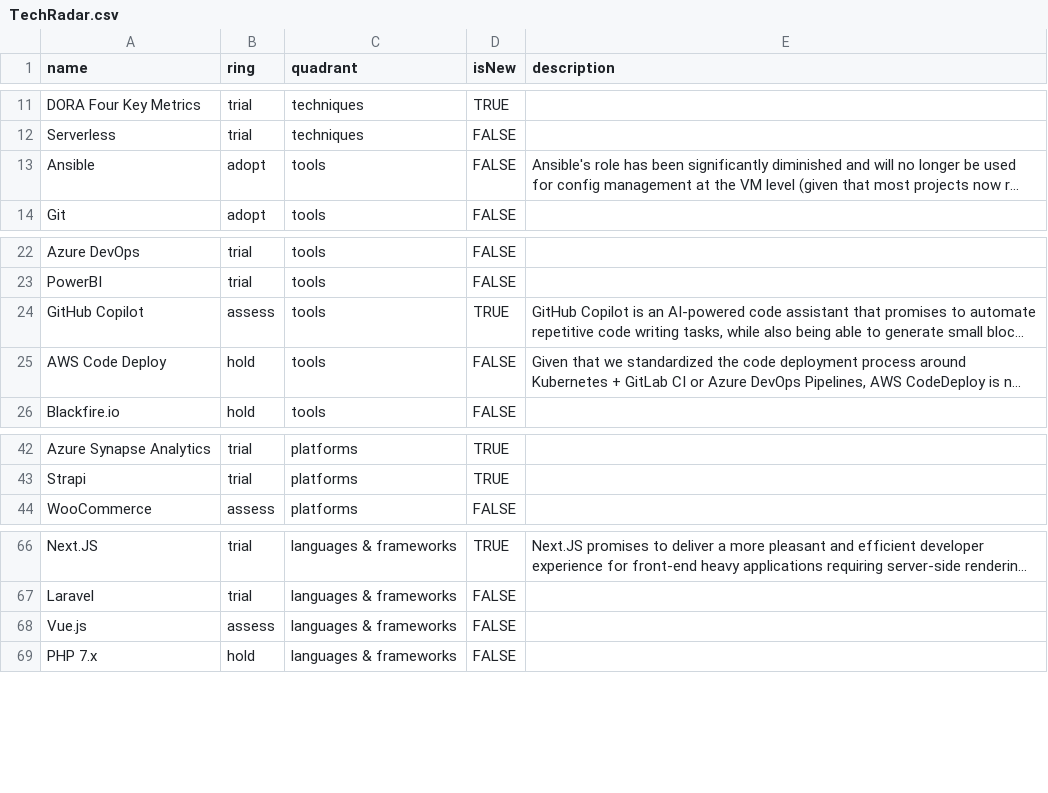
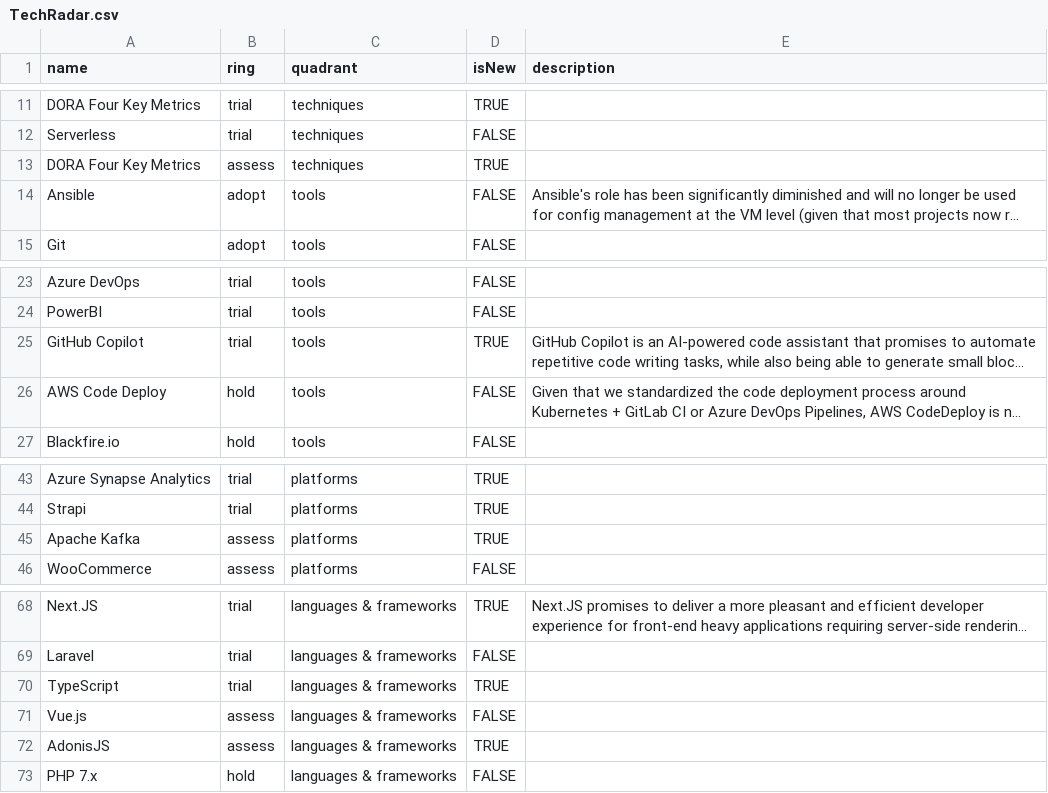
Before and after one commit to zitec/Zitec-Tech-Radar, a CSV file: TechRadar.csv, drawn as a sheet; only a part is shown, gaps mark what is left out; long unchanged cells end in …; addresses are those after the commit; the diff names each change by its address in the sheet, - before the commit and + after, or states it on an @@ line.

Commit message:
- Added TypeScript and AdonisJS to the languages&frameworks quadrant - Added Apache Kafka to the platforms quadrant - Added DORA Four Key Metrics to the techniques quadrant

```diff
--- a/TechRadar.csv
+++ b/TechRadar.csv
+row 13: DORA Four Key Metrics | assess | techniques | TRUE
-B25 (ring): assess
+B25 (ring): trial
+row 45: Apache Kafka | assess | platforms | TRUE
+row 70: TypeScript | trial | languages & frameworks | TRUE
+row 72: AdonisJS | assess | languages & frameworks | TRUE
```
